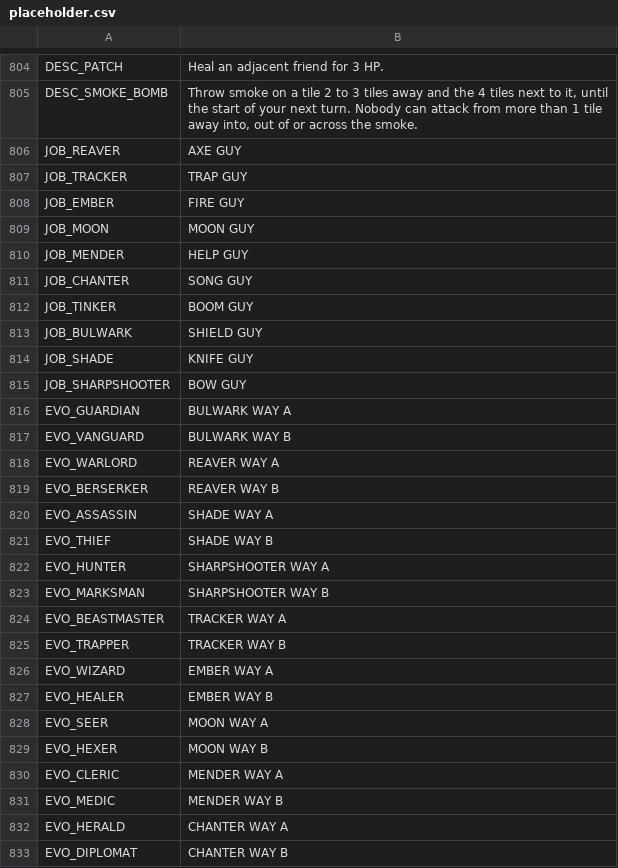
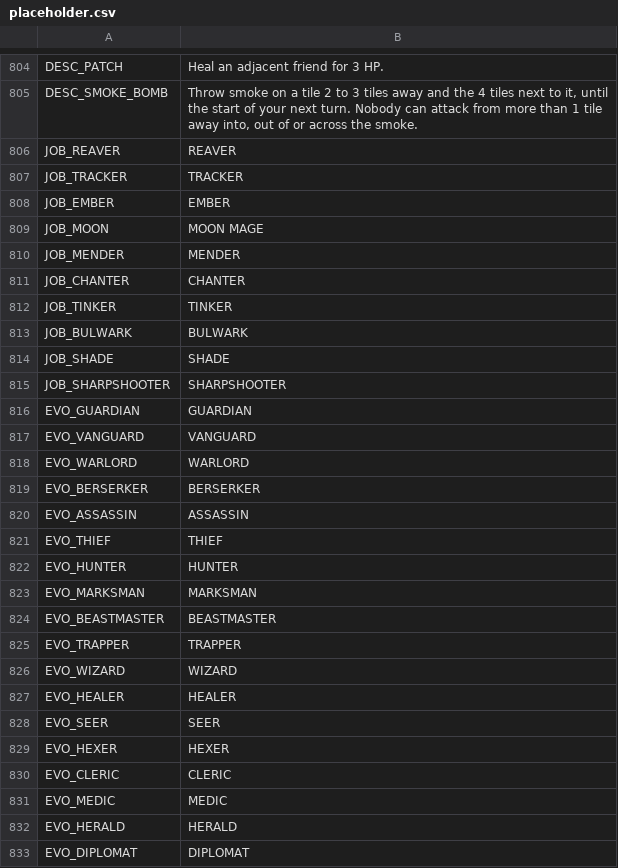
Before and after one commit to BrandonSigil/lodestone, a CSV file: game/text/placeholder.csv, drawn as a sheet; only a part is shown, gaps mark what is left out; the diff covers the shown part only.

```diff
--- a/game/text/placeholder.csv
+++ b/game/text/placeholder.csv
@@ -805,29 +805,29 @@ DESC_PATCH,Heal an adjacent friend for 3 HP.
 DESC_SMOKE_BOMB,"Throw smoke on a tile 2 to 3 tiles away and the 4 tiles next to it, until the start of your next turn. Nobody can attack from more than 1 tile away into, out of or across the smoke."
-JOB_REAVER,AXE GUY
-JOB_TRACKER,TRAP GUY
-JOB_EMBER,FIRE GUY
-JOB_MOON,MOON GUY
-JOB_MENDER,HELP GUY
-JOB_CHANTER,SONG GUY
-JOB_TINKER,BOOM GUY
-JOB_BULWARK,SHIELD GUY
-JOB_SHADE,KNIFE GUY
-JOB_SHARPSHOOTER,BOW GUY
-EVO_GUARDIAN,BULWARK WAY A
-EVO_VANGUARD,BULWARK WAY B
-EVO_WARLORD,REAVER WAY A
-EVO_BERSERKER,REAVER WAY B
-EVO_ASSASSIN,SHADE WAY A
-EVO_THIEF,SHADE WAY B
-EVO_HUNTER,SHARPSHOOTER WAY A
-EVO_MARKSMAN,SHARPSHOOTER WAY B
-EVO_BEASTMASTER,TRACKER WAY A
-EVO_TRAPPER,TRACKER WAY B
-EVO_WIZARD,EMBER WAY A
-EVO_HEALER,EMBER WAY B
-EVO_SEER,MOON WAY A
-EVO_HEXER,MOON WAY B
-EVO_CLERIC,MENDER WAY A
-EVO_MEDIC,MENDER WAY B
-EVO_HERALD,CHANTER WAY A
-EVO_DIPLOMAT,CHANTER WAY B
+JOB_REAVER,REAVER
+JOB_TRACKER,TRACKER
+JOB_EMBER,EMBER
+JOB_MOON,MOON MAGE
+JOB_MENDER,MENDER
+JOB_CHANTER,CHANTER
+JOB_TINKER,TINKER
+JOB_BULWARK,BULWARK
+JOB_SHADE,SHADE
+JOB_SHARPSHOOTER,SHARPSHOOTER
+EVO_GUARDIAN,GUARDIAN
+EVO_VANGUARD,VANGUARD
+EVO_WARLORD,WARLORD
+EVO_BERSERKER,BERSERKER
+EVO_ASSASSIN,ASSASSIN
+EVO_THIEF,THIEF
+EVO_HUNTER,HUNTER
+EVO_MARKSMAN,MARKSMAN
+EVO_BEASTMASTER,BEASTMASTER
+EVO_TRAPPER,TRAPPER
+EVO_WIZARD,WIZARD
+EVO_HEALER,HEALER
+EVO_SEER,SEER
+EVO_HEXER,HEXER
+EVO_CLERIC,CLERIC
+EVO_MEDIC,MEDIC
+EVO_HERALD,HERALD
+EVO_DIPLOMAT,DIPLOMAT
```
Also changed, not shown: 77 edited cells elsewhere in this file, 4 other files.
